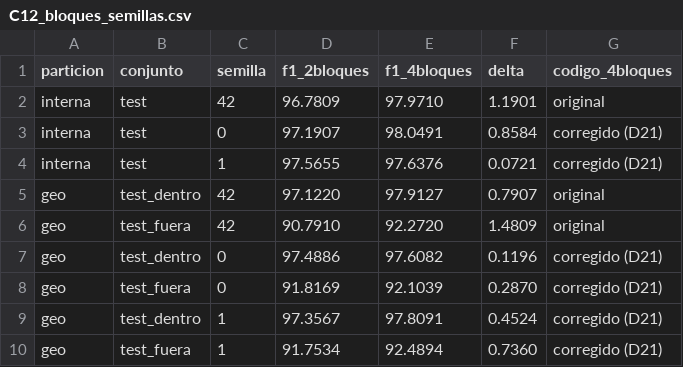
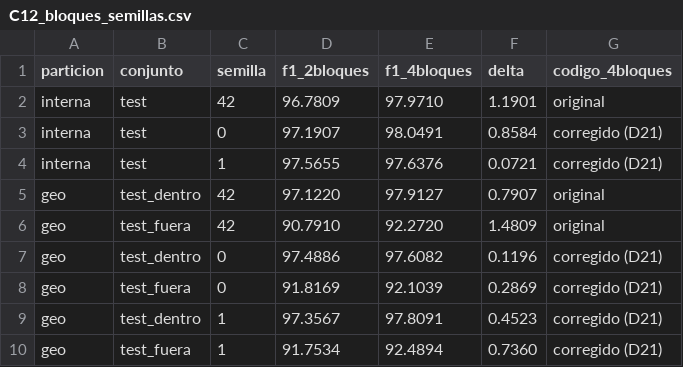
Before and after one commit to jflxx/deep-learning, a CSV file: results/C12_bloques_semillas.csv, drawn as a sheet.

Commit message:
Agregar las 4 corridas de la réplica de 4 bloques (A5s) y regenerar C12 desde sus archivos

```diff
--- a/results/C12_bloques_semillas.csv
+++ b/results/C12_bloques_semillas.csv
@@ -7,4 +7,4 @@ geo,test_fuera,42,90.7910,92.2720,1.4809,original
 geo,test_dentro,0,97.4886,97.6082,0.1196,corregido (D21)
-geo,test_fuera,0,91.8169,92.1039,0.2870,corregido (D21)
-geo,test_dentro,1,97.3567,97.8091,0.4524,corregido (D21)
+geo,test_fuera,0,91.8169,92.1039,0.2869,corregido (D21)
+geo,test_dentro,1,97.3567,97.8091,0.4523,corregido (D21)
 geo,test_fuera,1,91.7534,92.4894,0.7360,corregido (D21)
```
Also changed, not shown: 20 other files.
